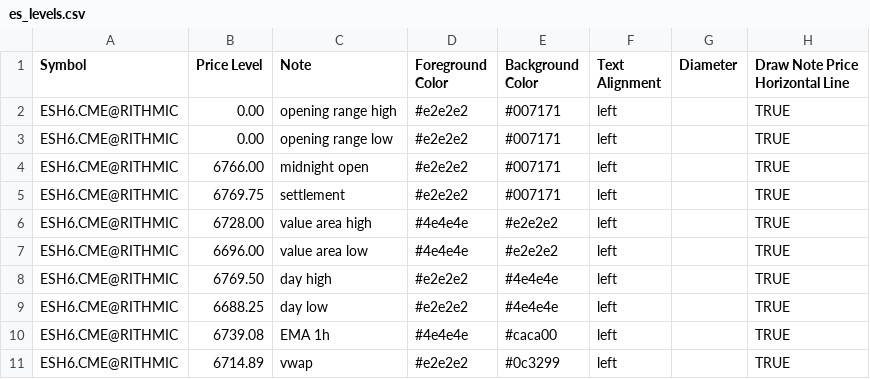
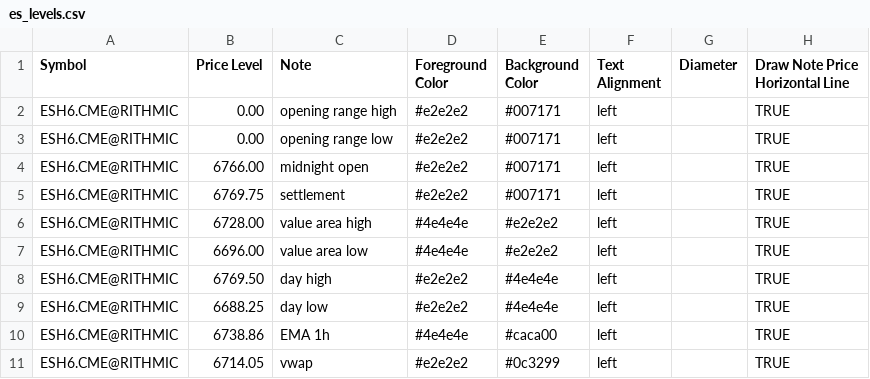
Before and after one commit to chschmelzer/bookmap-levels, a CSV file: es_levels.csv, drawn as a sheet.

Commit message:
Auto update levels 2026-03-12 15:58:14

```diff
--- a/es_levels.csv
+++ b/es_levels.csv
@@ -9,3 +9,3 @@ ESH6.CME@RITHMIC,6769.50,day high,#e2e2e2,#4e4e4e,left,,TRUE
 ESH6.CME@RITHMIC,6688.25,day low,#e2e2e2,#4e4e4e,left,,TRUE
-ESH6.CME@RITHMIC,6739.08,EMA 1h,#4e4e4e,#caca00,left,,TRUE
-ESH6.CME@RITHMIC,6714.89,vwap,#e2e2e2,#0c3299,left,,TRUE
+ESH6.CME@RITHMIC,6738.86,EMA 1h,#4e4e4e,#caca00,left,,TRUE
+ESH6.CME@RITHMIC,6714.05,vwap,#e2e2e2,#0c3299,left,,TRUE
```
Also changed, not shown: gc_levels.csv, m2k_levels.csv, 4 other files.
